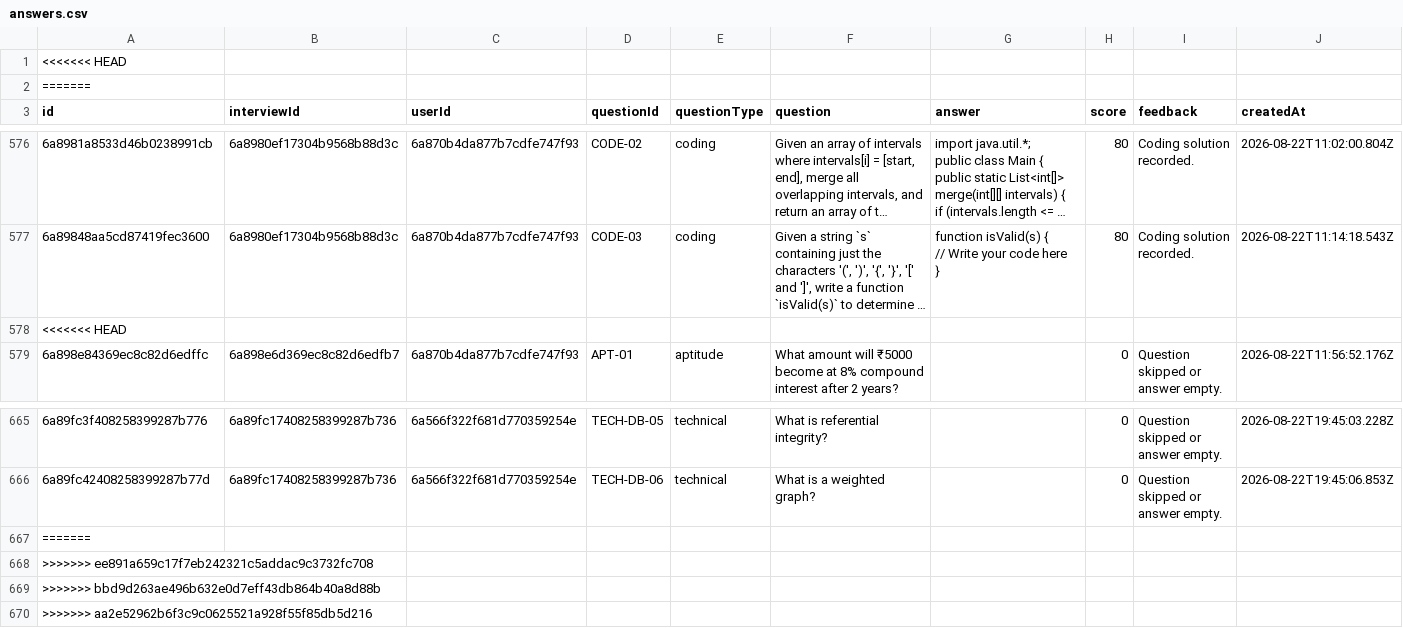
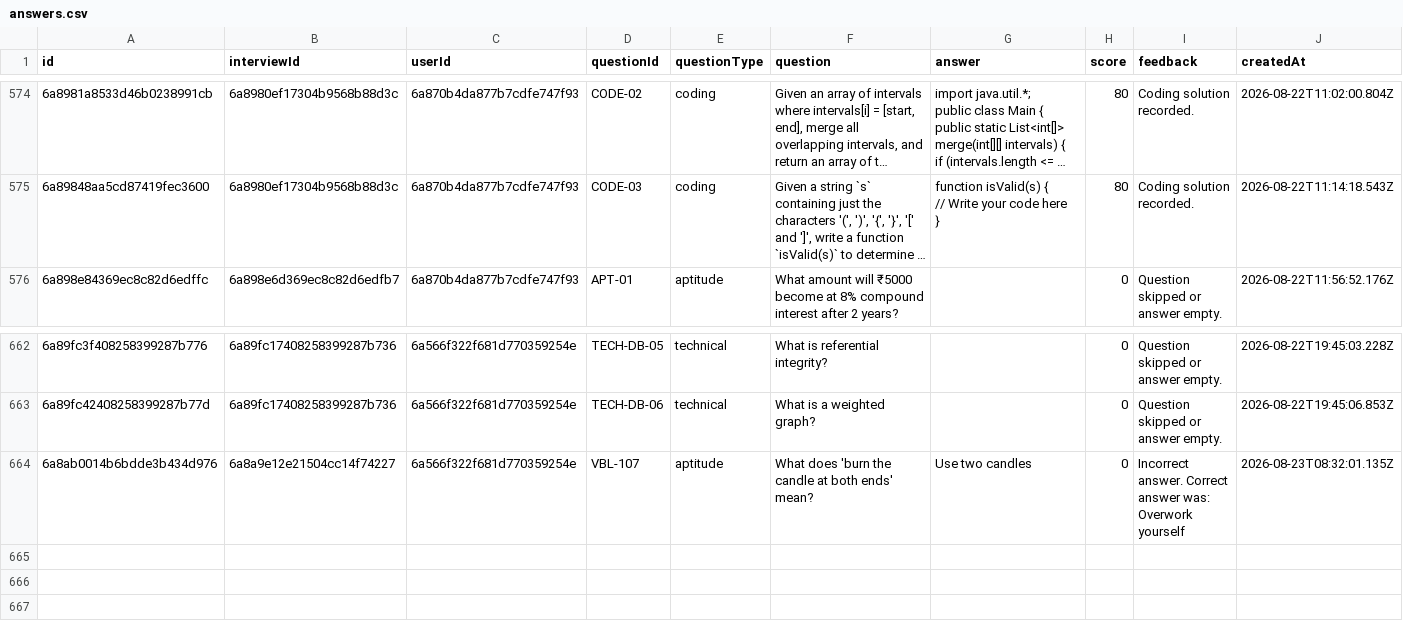
Before and after one commit to Tushar-3612/AI-Interview-Platform, a CSV file: backend/exports/answers.csv, drawn as a sheet; only a part is shown, gaps mark what is left out; long unchanged cells end in …; removed rows and columns are numbered as before the commit, all else as after; the diff names each change by its address in the sheet, - before the commit and + after, or states it on an @@ line.

```diff
--- a/backend/exports/answers.csv
+++ b/backend/exports/answers.csv
-row 1: <<<<<<< HEAD
-row 2: =======
-row 578: <<<<<<< HEAD
-row 667: =======
-row 668: >>>>>>> ee891a659c17f7eb242321c5addac9c3732fc708
-row 669: >>>>>>> bbd9d263ae496b632e0d7eff43db864b40a8d88b
-row 670: >>>>>>> aa2e52962b6f3c9c0625521a928f55f85db5d216
+row 664: 6a8ab0014b6bdde3b434d976 | 6a8a9e12e21504cc14f74227 | 6a566f322f681d770359254e | VBL-107 | aptitude | What does 'burn the candle at both ends' mean? | Use two candles | 0 | Incorrect answer. Correct answer was: Overwork yourself | 2026-08-23T08:32:01.135Z
```
Also changed, not shown: 33 other files.
